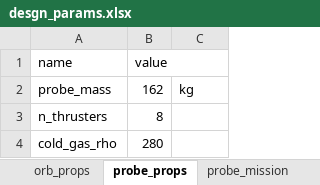
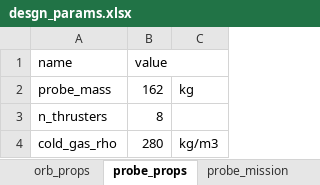
Before and after one commit to LMaiorano/DSE-AOCS-Design, an Excel workbook: data/desgn_params.xlsx, sheet probe_props, drawn as a sheet; values as stored, in another font and other column widths than the file's, no borders; the diff names each change by its address in the sheet, - before the commit and + after, or states it on an @@ line.

```diff
--- a/data/desgn_params.xlsx (sheet probe_props)
+++ b/data/desgn_params.xlsx (sheet probe_props)
-C4: (empty)
+C4: kg/m3
```
Also changed, not shown: sheet orb_mission, sheet hardware, Sub_Output.xlsx, data/geometry.xlsx, 9 other files.
